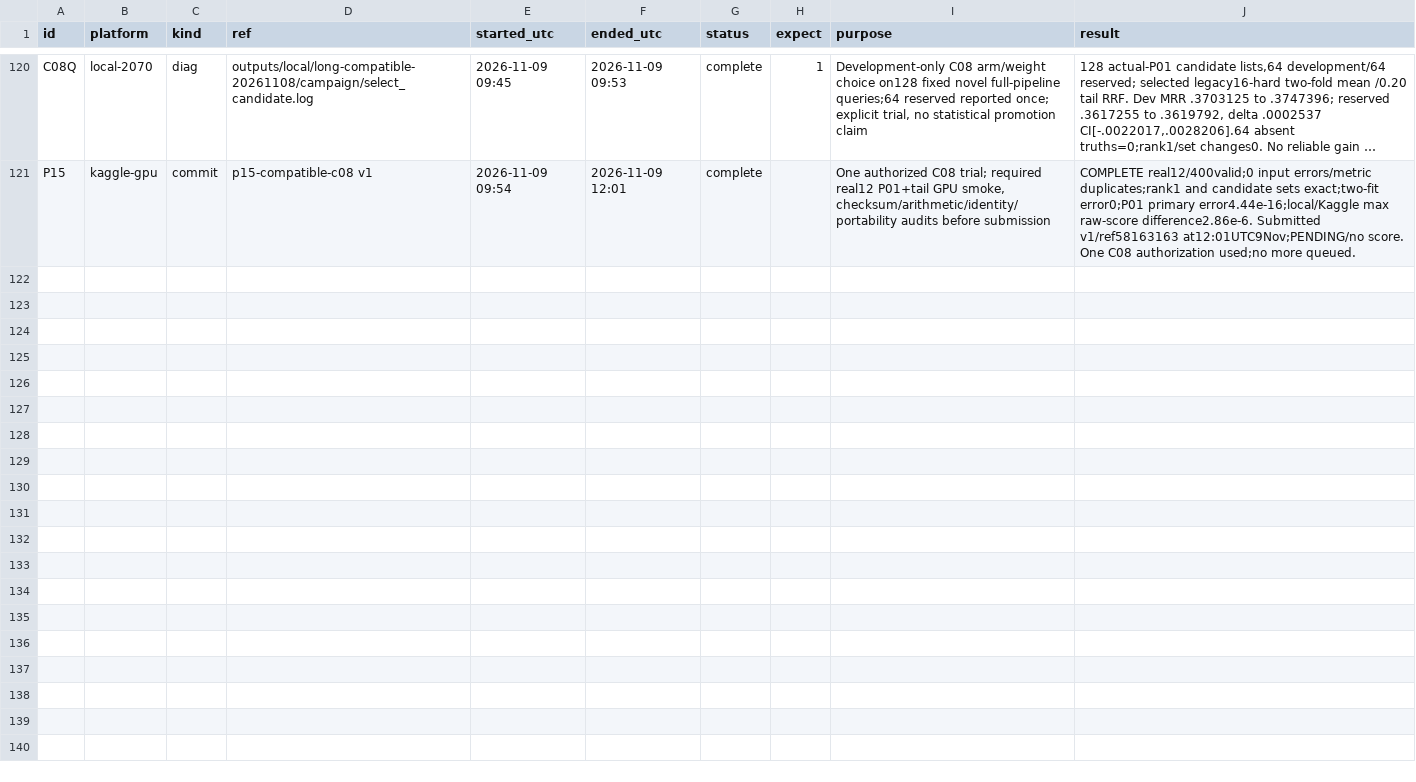
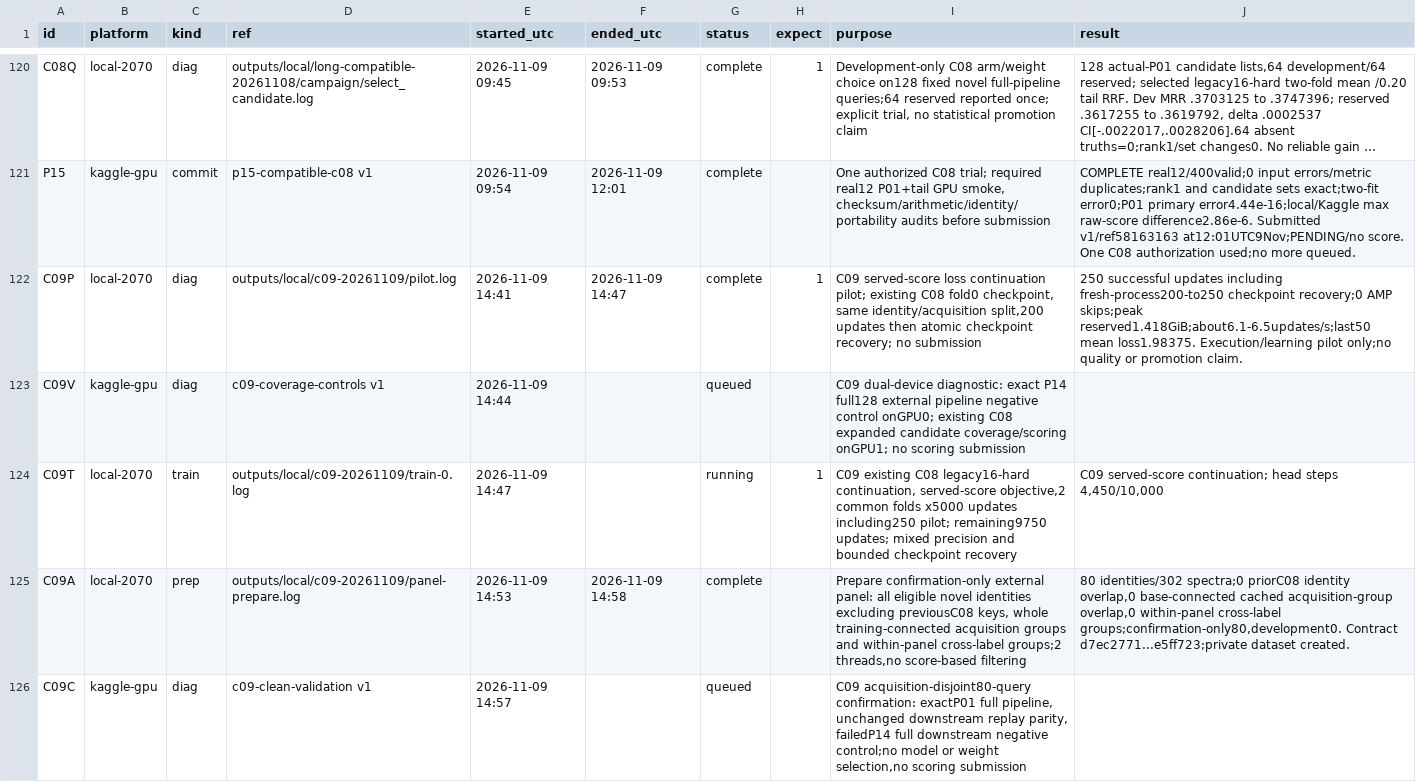
Before and after one commit to goldbar123467/Enveda-CASMI-2026---Molecule-ID-From-Mass-Spectra, a CSV file: runs.csv, drawn as a sheet; only a part is shown, gaps mark what is left out; long unchanged cells end in …; the diff names each change by its address in the sheet, - before the commit and + after, or states it on an @@ line.

Commit message:
Start C09 served-score continuation and acquisition-disjoint validation

```diff
--- a/runs.csv
+++ b/runs.csv
+row 122: C09P | local-2070 | diag | outputs/local/c09-20261109/pilot.log | 2026-11-09 14:41 | 2026-11-09 14:47 | complete | 1 | C09 served-score loss continuation pilot; existing C08 fold0 checkpoint, same identity/acquisition split,200 updates then atomic checkpoint recovery; no submission | 250 successful updates including fresh-process200-to250 checkpoint recovery;0 AMP skips;peak reserved1.418GiB;about6.1-6.5updates/s;last50 mean loss1.98375. Execution/learning pilot only;no quality or promotion claim.
+row 123: C09V | kaggle-gpu | diag | c09-coverage-controls v1 | 2026-11-09 14:44 |  | queued |  | C09 dual-device diagnostic: exact P14 full128 external pipeline negative control onGPU0; existing C08 expanded candidate coverage/scoring onGPU1; no scoring submission
+row 124: C09T | local-2070 | train | outputs/local/c09-20261109/train-0.log | 2026-11-09 14:47 |  | running | 1 | C09 existing C08 legacy16-hard continuation, served-score objective,2 common folds x5000 updates including250 pilot; remaining9750 updates; mixed precision and bounded checkpoint recovery | C09 served-score continuation; head steps 4,450/10,000
+row 125: C09A | local-2070 | prep | outputs/local/c09-20261109/panel-prepare.log | 2026-11-09 14:53 | 2026-11-09 14:58 | complete |  | Prepare confirmation-only external panel: all eligible novel identities excluding previousC08 keys, whole training-connected acquisition groups and within-panel cross-label groups;2 threads,no score-based filtering | 80 identities/302 spectra;0 priorC08 identity overlap,0 base-connected cached acquisition-group overlap,0 within-panel cross-label groups;confirmation-only80,development0. Contract d7ec2771...e5ff723;private dataset created.
+row 126: C09C | kaggle-gpu | diag | c09-clean-validation v1 | 2026-11-09 14:57 |  | queued |  | C09 acquisition-disjoint80-query confirmation: exactP01 full pipeline, unchanged downstream replay parity, failedP14 full downstream negative control;no model or weight selection,no scoring submission
```
Also changed, not shown: 37 other files.
